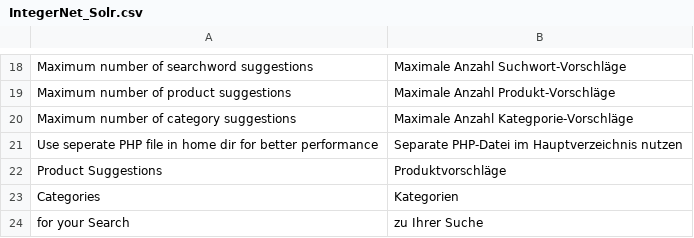
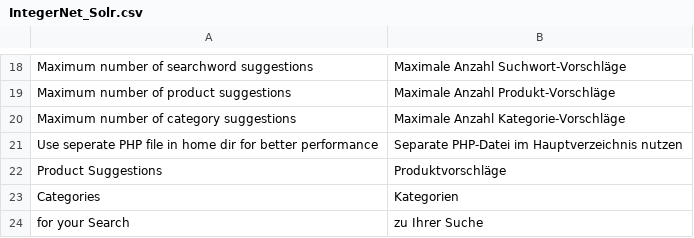
Before and after one commit to integer-net/Solr, a CSV file: src/app/locale/de_DE/IntegerNet_Solr.csv, drawn as a sheet; only a part is shown, gaps mark what is left out.

Commit message:
Fixed typo

```diff
--- a/src/app/locale/de_DE/IntegerNet_Solr.csv
+++ b/src/app/locale/de_DE/IntegerNet_Solr.csv
@@ -19,3 +19,3 @@
 "Maximum number of product suggestions","Maximale Anzahl Produkt-Vorschläge"
-"Maximum number of category suggestions","Maximale Anzahl Kategporie-Vorschläge"
+"Maximum number of category suggestions","Maximale Anzahl Kategorie-Vorschläge"
 "Use seperate PHP file in home dir for better performance","Separate PHP-Datei im Hauptverzeichnis nutzen"
```
